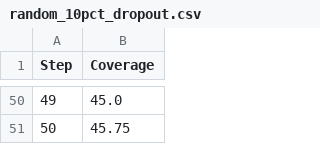
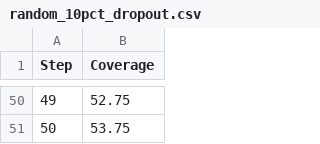
Before and after one commit to Abi-365/Multi-Agent-System-FYP, a CSV file: results/random_10pct_dropout.csv, drawn as a sheet; only a part is shown, gaps mark what is left out; the diff covers the shown part only.

```diff
--- a/results/random_10pct_dropout.csv
+++ b/results/random_10pct_dropout.csv
@@ -50,2 +50,2 @@ Step,Coverage
-49,45.0
-50,45.75
+49,52.75
+50,53.75
```
Also changed, not shown: 27 edited cells elsewhere in this file, results/decentralised_10pct_dropout.csv, results/decentralised_30pct_dropout.csv, 15 other files.
